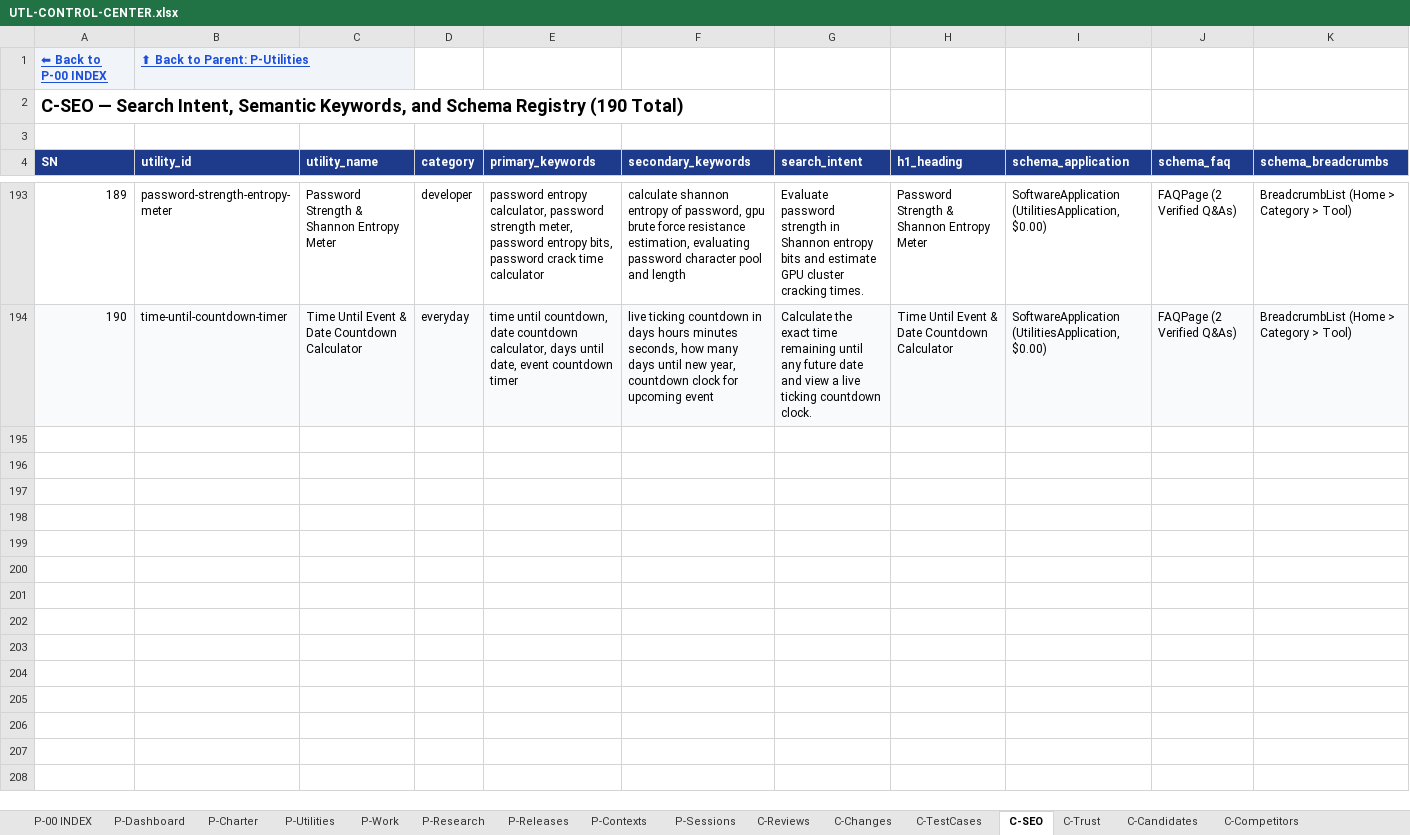
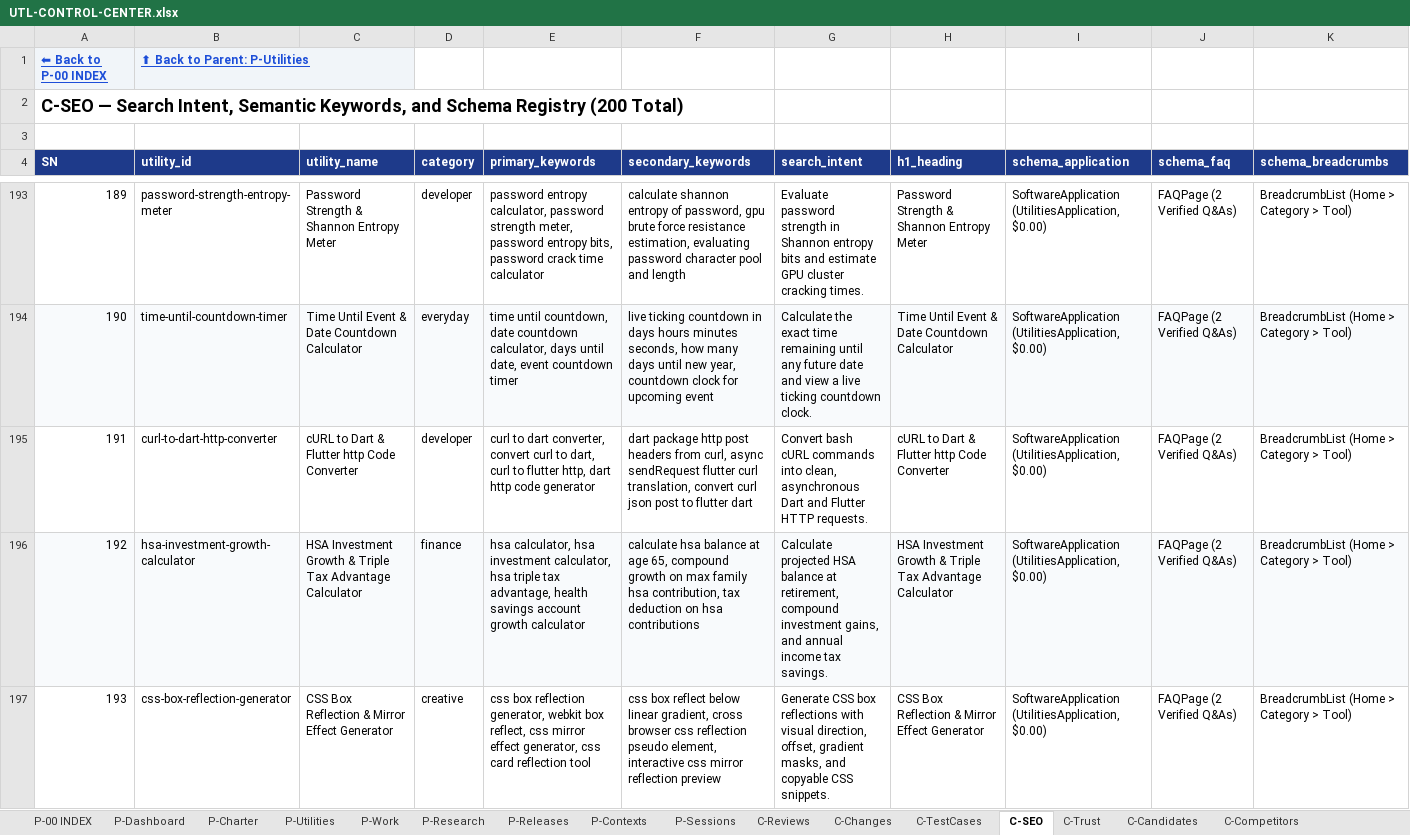
Before and after one commit to devmallik4321/utl-tools, an Excel workbook: control/UTL-CONTROL-CENTER.xlsx, sheet C-SEO, drawn as a sheet; only a part is shown, gaps mark what is left out; values as stored, in another font and other column widths than the file's, no borders; rows hold the shown columns only; the diff covers the shown part only; the diff names each change by its address in the sheet, - before the commit and + after, or states it on an @@ line.

Commit message:
feat(expansion): scale to 200 live utilities milestone (cURL to Dart, HSA growth calculator, CSS box reflection, YAML to JSON converter, Down payment timeline, MAC address format converter, Aspect ratio scale factor, CD ladder calculator, JSON to Zod schema generator, Steps to miles/calories converter)

```diff
--- a/control/UTL-CONTROL-CENTER.xlsx (sheet C-SEO)
+++ b/control/UTL-CONTROL-CENTER.xlsx (sheet C-SEO)
@@ column A (SN) renumbered in row 2 @@
+row 195: 191 | curl-to-dart-http-converter | cURL to Dart & Flutter http Code Converter | developer | curl to dart converter, convert curl to dart, curl to flutter http, dart http code generator | dart package http post headers from curl, async sendRequest flutter curl translation, convert curl json post to flutter dart | Convert bash cURL commands into clean, asynchronous Dart and Flutter HTTP requests. | cURL to Dart & Flutter http Code Converter | SoftwareApplication (UtilitiesApplication, $0.00) | FAQPage (2 Verified Q&As) | BreadcrumbList (Home > Category > Tool)
+row 196: 192 | hsa-investment-growth-calculator | HSA Investment Growth & Triple Tax Advantage Calculator | finance | hsa calculator, hsa investment calculator, hsa triple tax advantage, health savings account growth calculator | calculate hsa balance at age 65, compound growth on max family hsa contribution, tax deduction on hsa contributions | Calculate projected HSA balance at retirement, compound investment gains, and annual income tax savings. | HSA Investment Growth & Triple Tax Advantage Calculator | SoftwareApplication (UtilitiesApplication, $0.00) | FAQPage (2 Verified Q&As) | BreadcrumbList (Home > Category > Tool)
+row 197: 193 | css-box-reflection-generator | CSS Box Reflection & Mirror Effect Generator | creative | css box reflection generator, webkit box reflect, css mirror effect generator, css card reflection tool | css box reflect below linear gradient, cross browser css reflection pseudo element, interactive css mirror reflection preview | Generate CSS box reflections with visual direction, offset, gradient masks, and copyable CSS snippets. | CSS Box Reflection & Mirror Effect Generator | SoftwareApplication (UtilitiesApplication, $0.00) | FAQPage (2 Verified Q&As) | BreadcrumbList (Home > Category > Tool)
```
Also changed, not shown: 7 added rows elsewhere in this sheet, sheet C-Reviews, sheet P-Utilities, sheet C-Changes, sheet C-TestCases, sheet C-Trust, sheet C-DailyStatistics, 15 other files.
